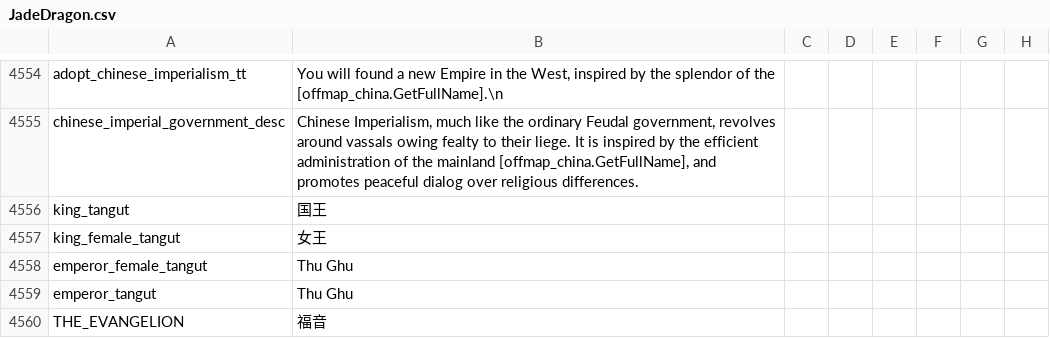
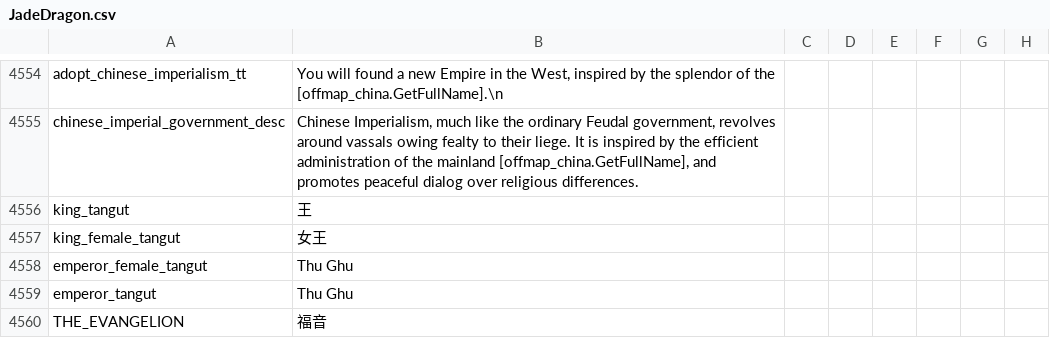
Before and after one commit to matanki-saito/CK2JPModAppendixI, a CSV file: source/localisation/JadeDragon.csv, drawn as a sheet; only a part is shown, gaps mark what is left out; the diff names each change by its address in the sheet, - before the commit and + after, or states it on an @@ line.

```diff
--- a/source/localisation/JadeDragon.csv
+++ b/source/localisation/JadeDragon.csv
-B4556: 国王
+B4556: 王
```
Also changed, not shown: source/localisation/v3_01.csv, 1 other file.
